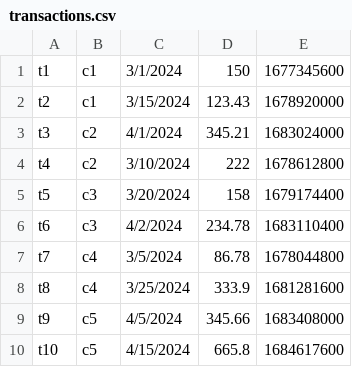
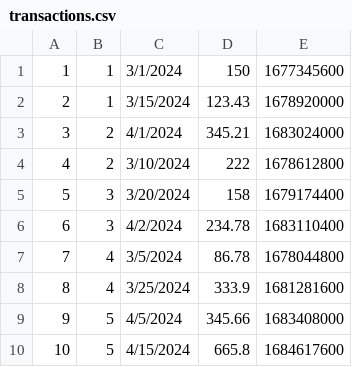
Before and after one commit to rivudhk/blog_try, a CSV file: transactions.csv, drawn as a sheet.

Commit message:
Update transactions.csv

```diff
--- a/transactions.csv
+++ b/transactions.csv
@@ -1,10 +1,10 @@
-t1,c1,3/1/2024,150,1677345600
-t2,c1,3/15/2024,123.43,1678920000
-t3,c2,4/1/2024,345.21,1683024000
-t4,c2,3/10/2024,222,1678612800
-t5,c3,3/20/2024,158,1679174400
-t6,c3,4/2/2024,234.78,1683110400
-t7,c4,3/5/2024,86.78,1678044800
-t8,c4,3/25/2024,333.9,1681281600
-t9,c5,4/5/2024,345.66,1683408000
-t10,c5,4/15/2024,665.8,1684617600
+1,1,3/1/2024,150,1677345600
+2,1,3/15/2024,123.43,1678920000
+3,2,4/1/2024,345.21,1683024000
+4,2,3/10/2024,222,1678612800
+5,3,3/20/2024,158,1679174400
+6,3,4/2/2024,234.78,1683110400
+7,4,3/5/2024,86.78,1678044800
+8,4,3/25/2024,333.9,1681281600
+9,5,4/5/2024,345.66,1683408000
+10,5,4/15/2024,665.8,1684617600
```
